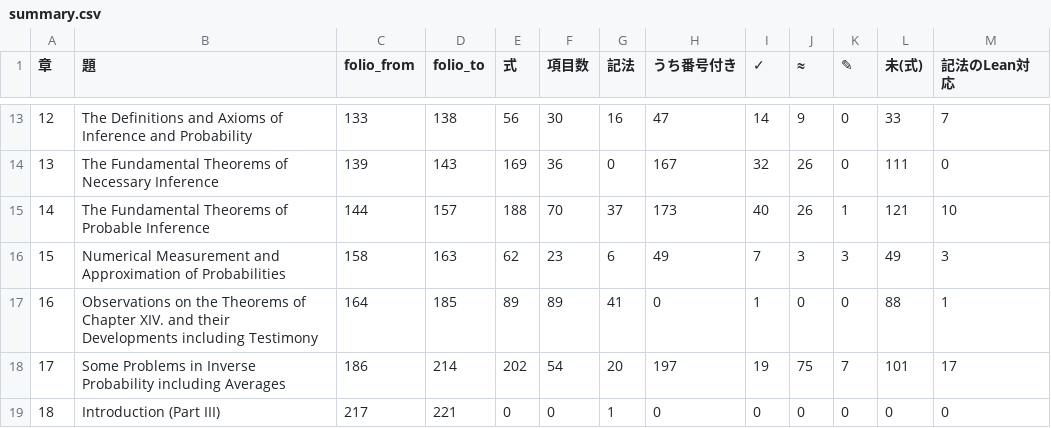
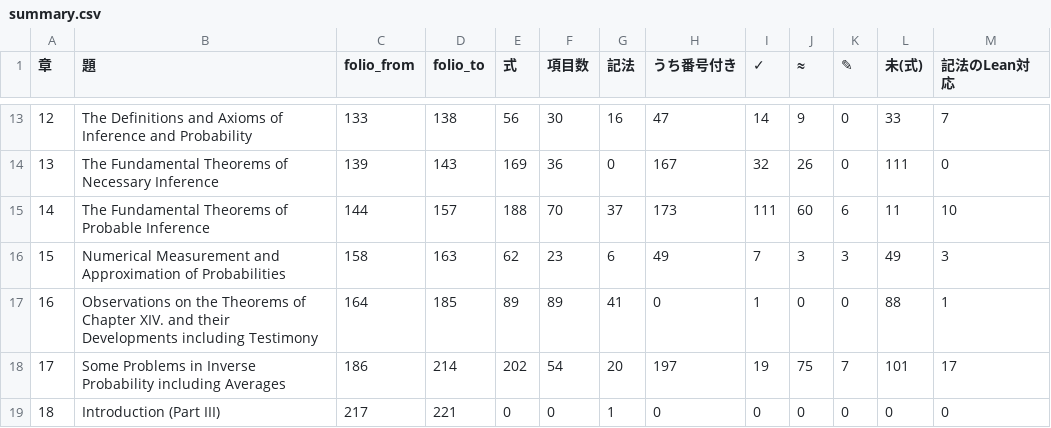
Before and after one commit to kazzarai/keynes-treatise-lean-audit, a CSV file: docs/全数台帳/summary.csv, drawn as a sheet; only a part is shown, gaps mark what is left out.

```diff
--- a/docs/全数台帳/summary.csv
+++ b/docs/全数台帳/summary.csv
@@ -14,3 +14,3 @@
 13,The Fundamental Theorems of Necessary Inference,139,143,169,36,0,167,32,26,0,111,0
-14,The Fundamental Theorems of Probable Inference,144,157,188,70,37,173,40,26,1,121,10
+14,The Fundamental Theorems of Probable Inference,144,157,188,70,37,173,111,60,6,11,10
 15,Numerical Measurement and Approximation of Probabilities,158,163,62,23,6,49,7,3,3,49,3
```
Also changed, not shown: 4 other files.
